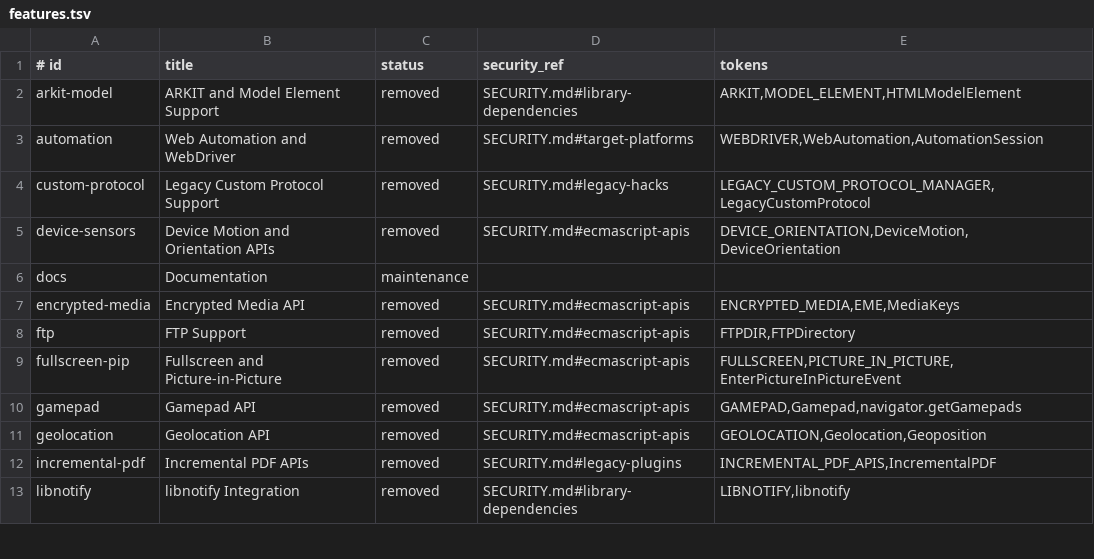
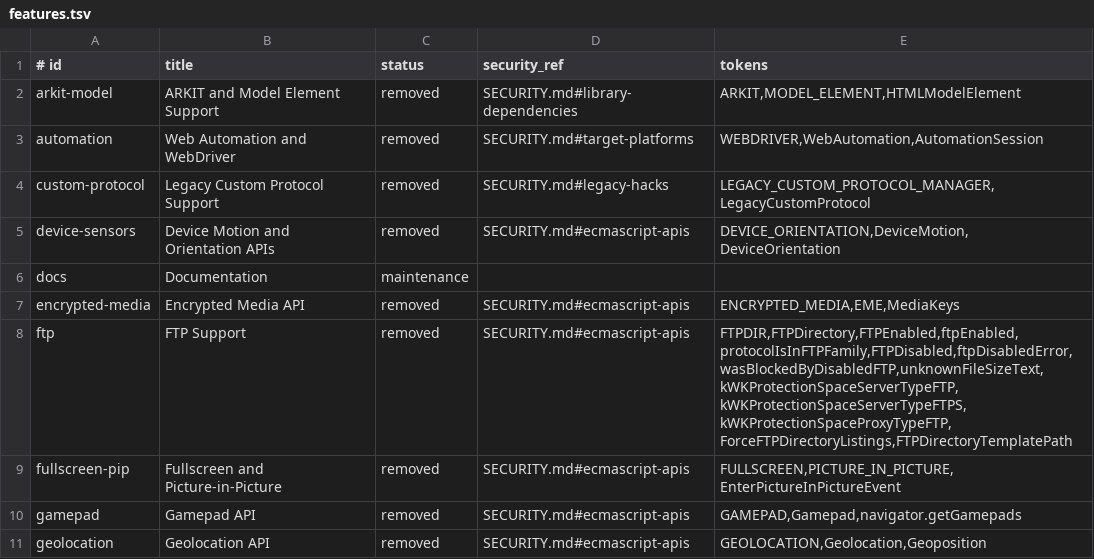
Before and after one commit to cookiengineer/retrokit, a TSV file: Helpers/upstreamcheck/manifest/features.tsv, drawn as a sheet; only a part is shown; the shorter side is filled out with more unchanged rows.

```diff
--- a/Helpers/upstreamcheck/manifest/features.tsv
+++ b/Helpers/upstreamcheck/manifest/features.tsv
@@ -7,3 +7,3 @@ docs	Documentation	maintenance
 encrypted-media	Encrypted Media API	removed	SECURITY.md#ecmascript-apis	ENCRYPTED_MEDIA,EME,MediaKeys
-ftp	FTP Support	removed	SECURITY.md#ecmascript-apis	FTPDIR,FTPDirectory
+ftp	FTP Support	removed	SECURITY.md#ecmascript-apis	FTPDIR,FTPDirectory,FTPEnabled,ftpEnabled,protocolIsInFTPFamily,FTPDisabled,ftpDisabledError,wasBlockedByDisabledFTP,unknownFileSizeText,kWKProtectionSpaceServerTypeFTP,kWKProtectionSpaceServerTypeFTPS,kWKProtectionSpaceProxyTypeFTP,ForceFTPDirectoryListings,FTPDirectoryTemplatePath
 fullscreen-pip	Fullscreen and Picture-in-Picture	removed	SECURITY.md#ecmascript-apis	FULLSCREEN,PICTURE_IN_PICTURE,EnterPictureInPictureEvent
```
Also changed, not shown: 45 other files.
